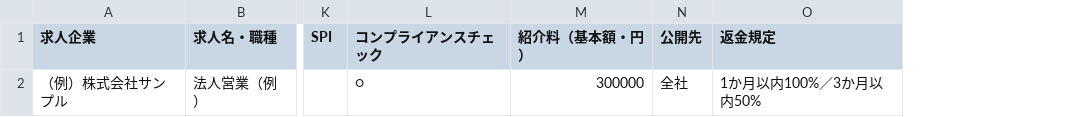
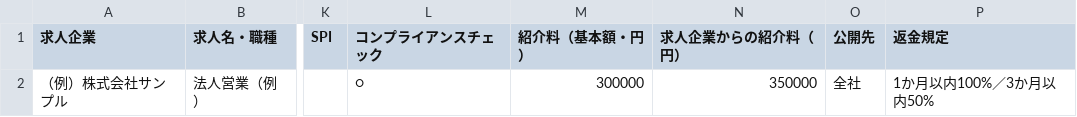
Before and after one commit to yhuki825/kanoa-partner-v2, a CSV file: docs/求人一括登録_ひな形.csv, drawn as a sheet; only a part is shown, gaps mark what is left out; the diff names each change by its address in the sheet, - before the commit and + after, or states it on an @@ line.

```diff
--- a/docs/求人一括登録_ひな形.csv
+++ b/docs/求人一括登録_ひな形.csv
+column N (求人企業からの紹介料（円）), row 2: 350000
```
Also changed, not shown: 8 other files.
